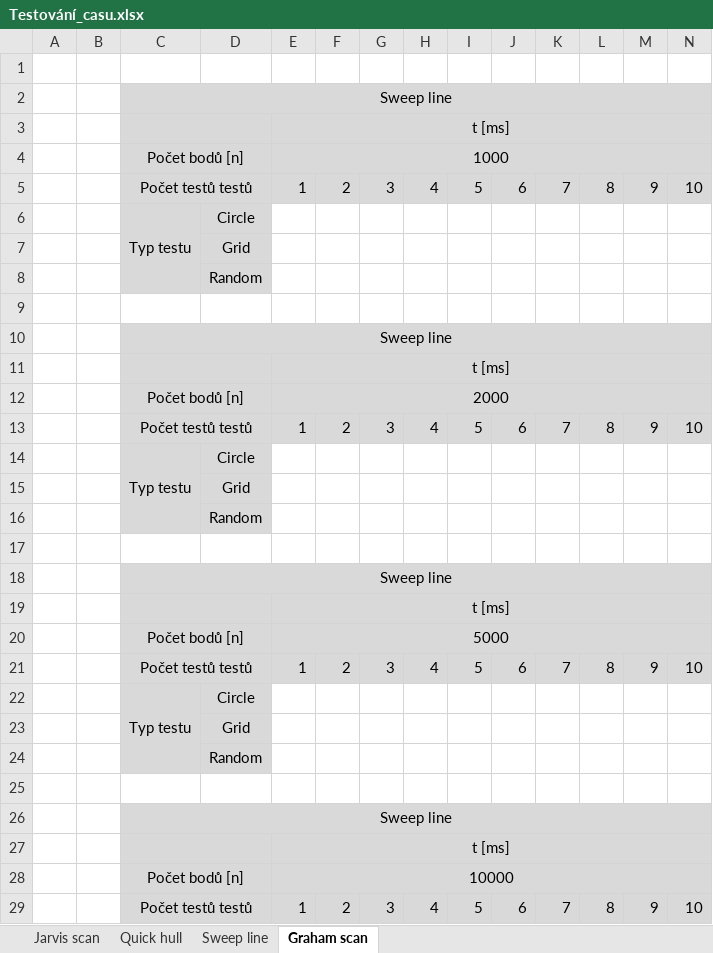
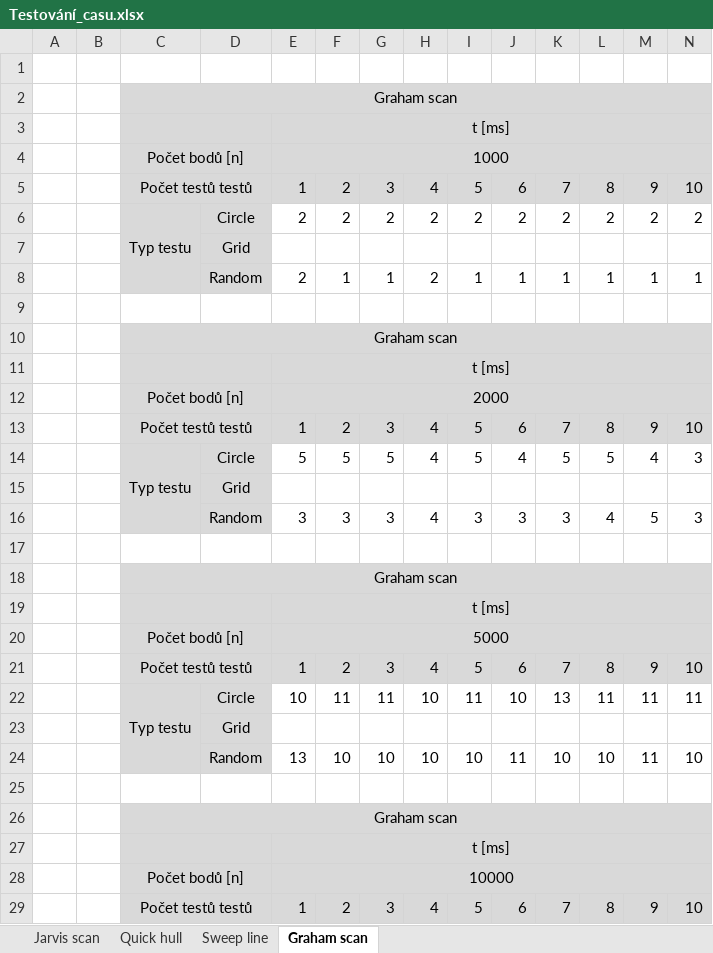
Before and after one commit to Lucul1/ADKI, an Excel workbook: U2_frommeltová_hnilicová/Testování_casu.xlsx, sheet Graham scan, drawn as a sheet; only a part is shown; values as stored, in another font and other column widths than the file's, no borders; removed rows and columns are numbered as before the commit, all else as after; rows hold the shown columns only; the diff covers the shown part only; the diff names each change by its address in the sheet, - before the commit and + after, or states it on an @@ line.

Commit message:
Working version (from 12.11.2020)
Update Testovani_casu
Update generator square and rectangl

```diff
--- a/U2_frommeltová_hnilicová/Testování_casu.xlsx (sheet Graham scan)
+++ b/U2_frommeltová_hnilicová/Testování_casu.xlsx (sheet Graham scan)
-C2: Sweep line
+C2: Graham scan
-row 6:  |  | Typ testu | Circle
-row 7:  |  |  | Grid
-row 8:  |  |  | Random
+row 6:  |  | Typ testu | Circle | 2 | 2 | 2 | 2 | 2 | 2 | 2 | 2 | 2 | 2
+row 7:  |  |  | Grid
+row 8:  |  |  | Random | 2 | 1 | 1 | 2 | 1 | 1 | 1 | 1 | 1 | 1
-C10: Sweep line
+C10: Graham scan
-row 14:  |  | Typ testu | Circle
-row 15:  |  |  | Grid
-row 16:  |  |  | Random
+row 14:  |  | Typ testu | Circle | 5 | 5 | 5 | 4 | 5 | 4 | 5 | 5 | 4 | 3
+row 15:  |  |  | Grid
+row 16:  |  |  | Random | 3 | 3 | 3 | 4 | 3 | 3 | 3 | 4 | 5 | 3
-C18: Sweep line
+C18: Graham scan
-row 22:  |  | Typ testu | Circle
-row 23:  |  |  | Grid
-row 24:  |  |  | Random
+row 22:  |  | Typ testu | Circle | 10 | 11 | 11 | 10 | 11 | 10 | 13 | 11 | 11 | 11
+row 23:  |  |  | Grid
+row 24:  |  |  | Random | 13 | 10 | 10 | 10 | 10 | 11 | 10 | 10 | 11 | 10
-C26: Sweep line
+C26: Graham scan
```
Also changed, not shown: 16 added rows, 16 removed rows and 16 edited cells elsewhere in this sheet, 2 other files.
